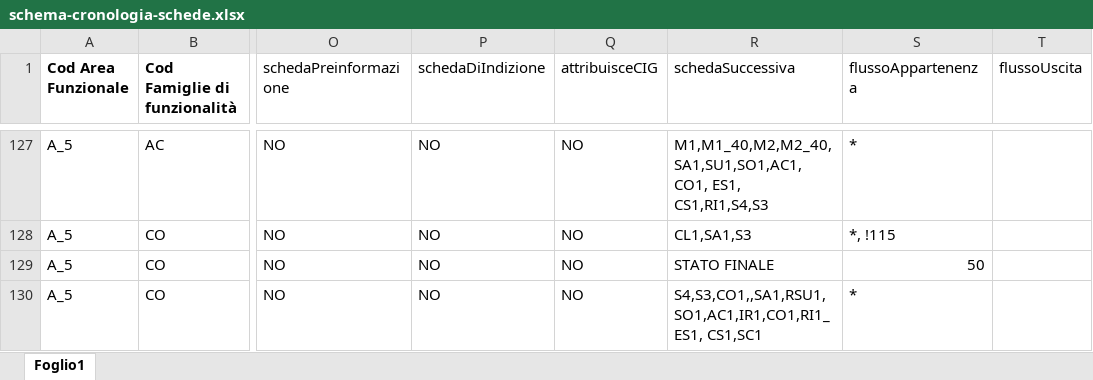
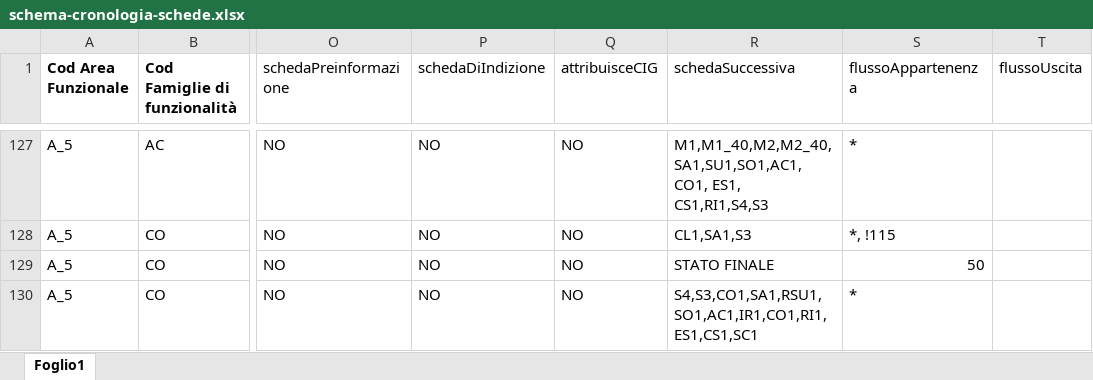
Before and after one commit to domaltomare/npa, an Excel workbook: docs/orchestratore/schema-cronologia-schede.xlsx, sheet Foglio1, drawn as a sheet; only a part is shown, gaps mark what is left out; values as stored, in another font and other column widths than the file's, no borders; charts and pictures not drawn; the diff names each change by its address in the sheet, - before the commit and + after, or states it on an @@ line.

Commit message:
Add files via upload

```diff
--- a/docs/orchestratore/schema-cronologia-schede.xlsx (sheet Foglio1)
+++ b/docs/orchestratore/schema-cronologia-schede.xlsx (sheet Foglio1)
-R130 (schedaSuccessiva): S4,S3,CO1,,SA1,RSU1,SO1,AC1,IR1,CO1,RI1_ ES1, CS1,SC1
+R130 (schedaSuccessiva): S4,S3,CO1,SA1,RSU1,SO1,AC1,IR1,CO1,RI1, ES1,CS1,SC1
```
